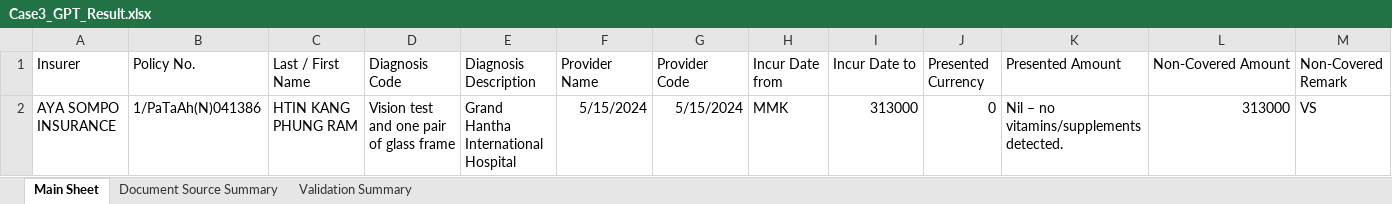
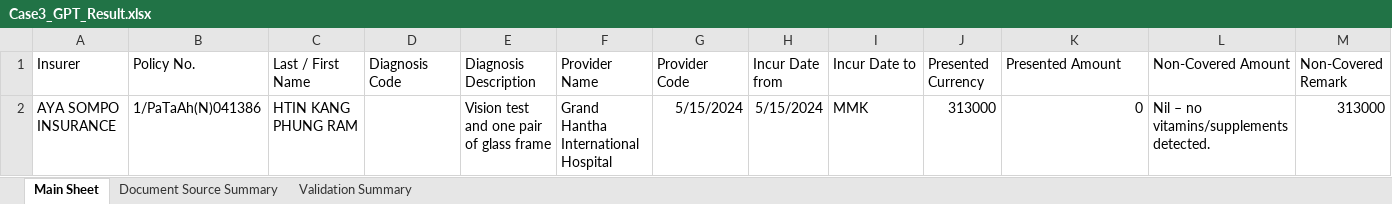
Before and after one commit to stevenyeo99/ulink-is-ai, an Excel workbook: docs/samples/Pre-Approval/Case3_GPT_Result.xlsx, sheet Main Sheet, drawn as a sheet; only a part is shown; values as stored, in another font and other column widths than the file's, no borders; removed rows and columns are numbered as before the commit, all else as after; rows hold the shown columns only; the diff names each change by its address in the sheet, - before the commit and + after, or states it on an @@ line.

```diff
--- a/docs/samples/Pre-Approval/Case3_GPT_Result.xlsx (sheet Main Sheet)
+++ b/docs/samples/Pre-Approval/Case3_GPT_Result.xlsx (sheet Main Sheet)
-row 2: AYA SOMPO INSURANCE | 1/PaTaAh(N)041386 | HTIN KANG PHUNG RAM | Vision test and one pair of glass frame | Grand Hantha International Hospital | 5/15/2024 | 5/15/2024 | MMK | 313000 | 0 | Nil – no vitamins/supplements detected. | 313000 | VS
+row 2: AYA SOMPO INSURANCE | 1/PaTaAh(N)041386 | HTIN KANG PHUNG RAM |  | Vision test and one pair of glass frame | Grand Hantha International Hospital | 5/15/2024 | 5/15/2024 | MMK | 313000 | 0 | Nil – no vitamins/supplements detected. | 313000
```
Also changed, not shown: docs/samples/Pre-Approval/Case2_GPT_Result.xlsx, 2 other files.
